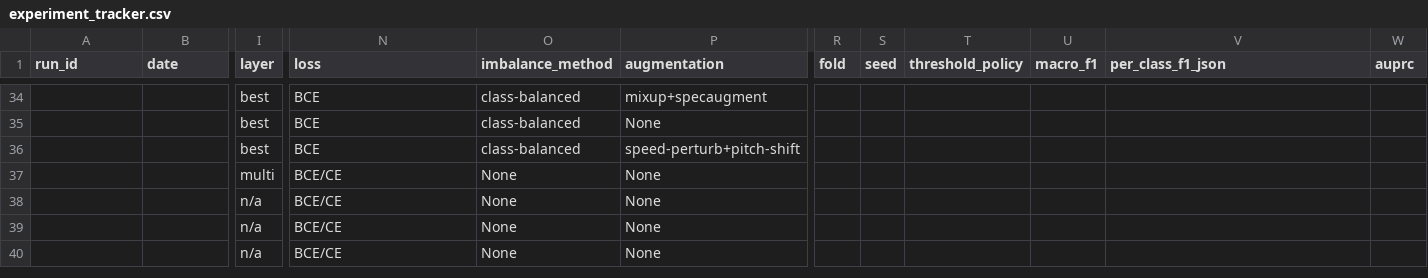
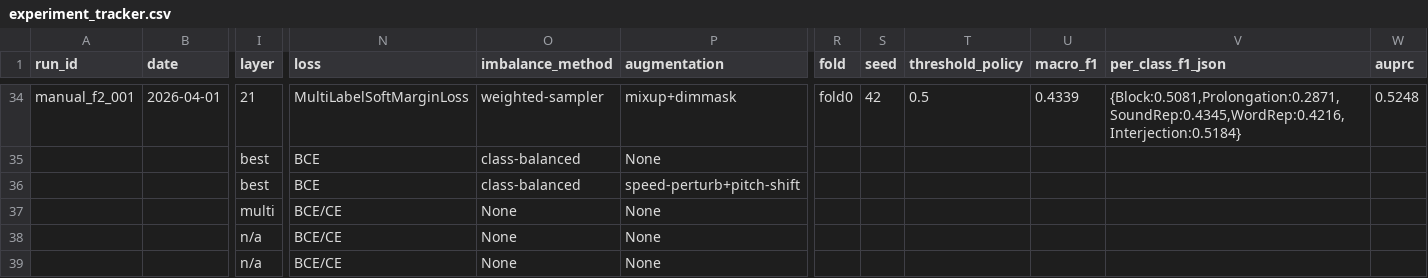
Before and after one commit to Abhinavpapini/Mini-Project, a CSV file: results/experiment_tracker.csv, drawn as a sheet; only a part is shown, gaps mark what is left out; the shorter side is filled out with more unchanged rows; the diff covers the shown part only; the diff names each change by its address in the sheet, - before the commit and + after, or states it on an @@ line.

```diff
--- a/results/experiment_tracker.csv
+++ b/results/experiment_tracker.csv
-A34 (run_id): (empty)
+A34 (run_id): manual_f2_001
-B34 (date): (empty)
+B34 (date): 2026-04-01
-I34 (layer): best
+I34 (layer): 21
-N34 (loss): BCE
+N34 (loss): MultiLabelSoftMarginLoss
-O34 (imbalance_method): class-balanced
+O34 (imbalance_method): weighted-sampler
-P34 (augmentation): mixup+specaugment
+P34 (augmentation): mixup+dimmask
-R34 (fold): (empty)
+R34 (fold): fold0
-S34 (seed): (empty)
+S34 (seed): 42
-T34 (threshold_policy): (empty)
+T34 (threshold_policy): 0.5
-U34 (macro_f1): (empty)
+U34 (macro_f1): 0.4339
-V34 (per_class_f1_json): (empty)
+V34 (per_class_f1_json): {Block:0.5081,Prolongation:0.2871,SoundRep:0.4345,WordRep:0.4216,Interjection:0.5184}
-W34 (auprc): (empty)
+W34 (auprc): 0.5248
```
Also changed, not shown: 33 edited cells elsewhere in this file, 22 other files.
